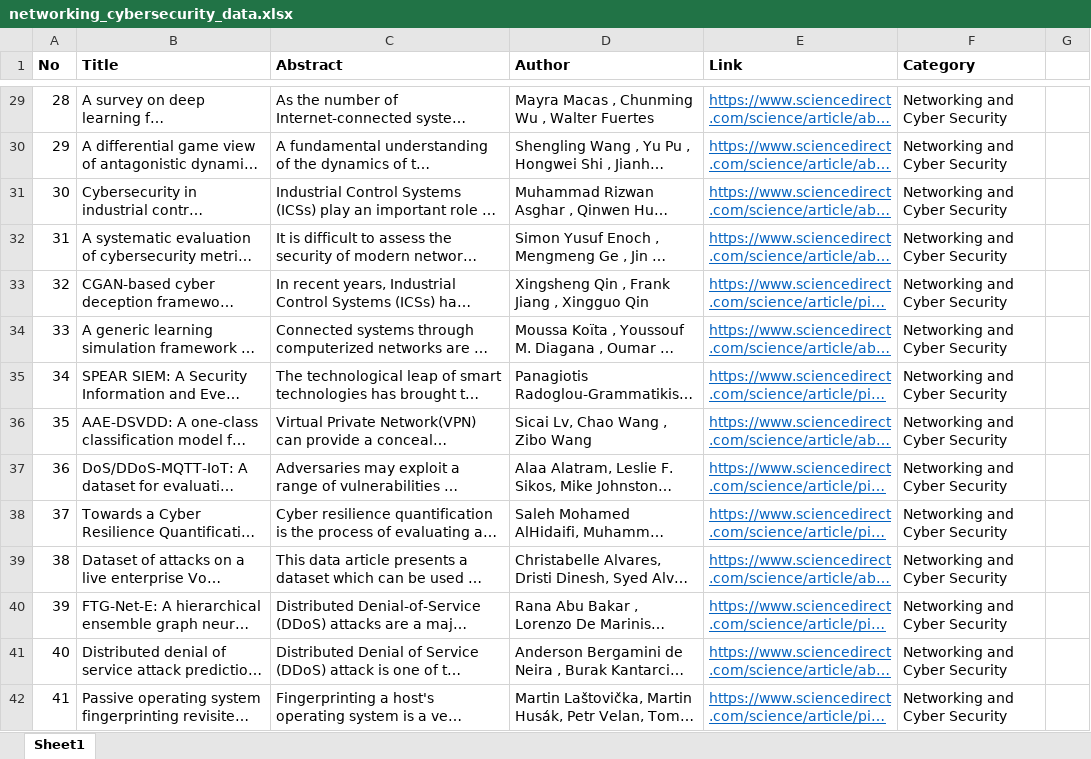
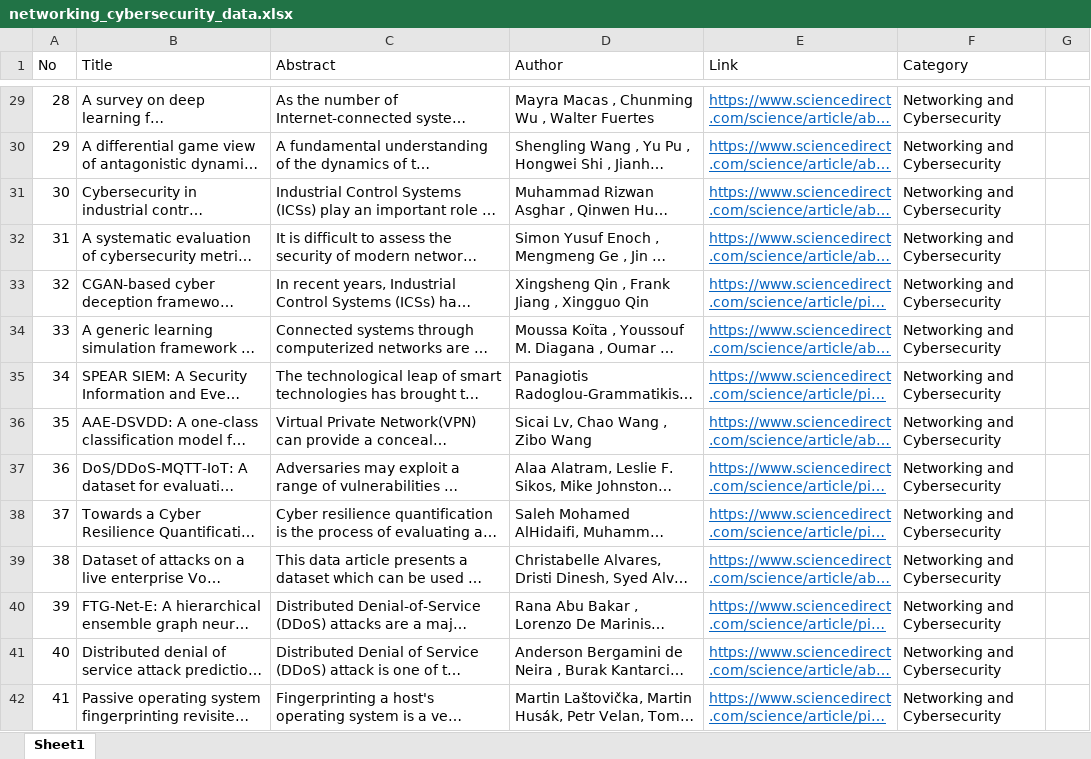
Before and after one commit to KyawtKayThweHtoo/TextClassification, an Excel workbook: data/networking_cybersecurity_data.xlsx, sheet Sheet1, drawn as a sheet; only a part is shown, gaps mark what is left out; long unchanged cells end in …; values as stored, in another font and other column widths than the file's, no borders; the diff covers the shown part only; the diff names each change by its address in the sheet, - before the commit and + after, or states it on an @@ line.

```diff
--- a/data/networking_cybersecurity_data.xlsx (sheet Sheet1)
+++ b/data/networking_cybersecurity_data.xlsx (sheet Sheet1)
-A1:F1 bold: on
+A1:F1 bold: off
-F29:F42 (Category): Networking and Cyber Security
+F29:F42 (Category): Networking and Cybersecurity
```
Also changed, not shown: 150 added rows and 136 edited cells elsewhere in this sheet, data/ai_data.xlsx, data/distribution_data.xlsx, 3 other files.
